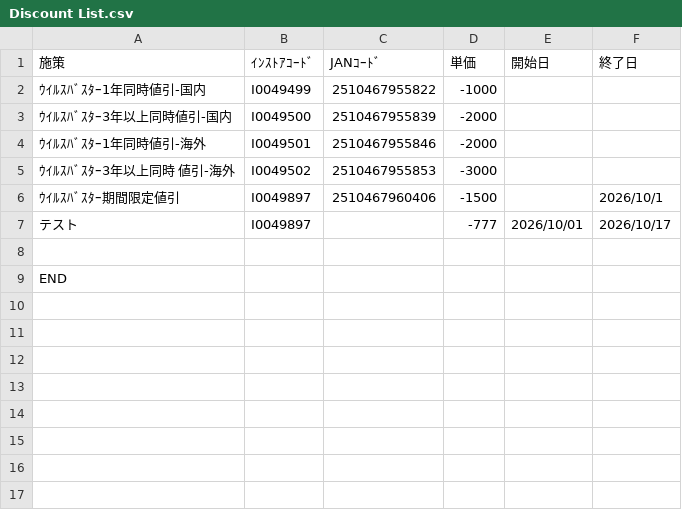
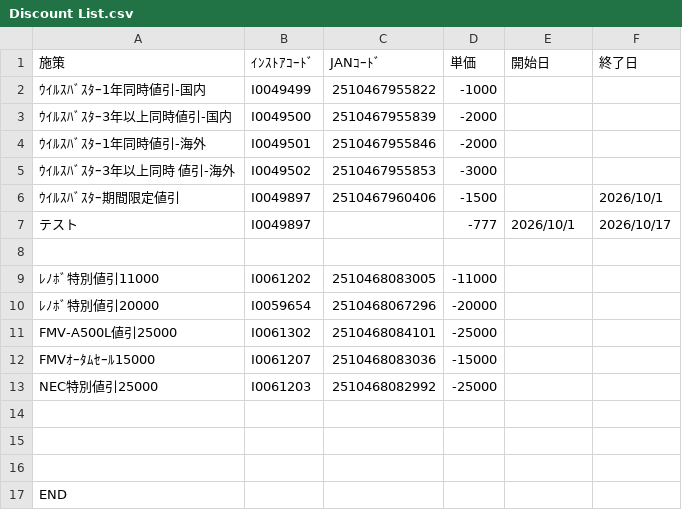
Before and after one commit to sinevo6/memo, a CSV file: Discount List.csv, drawn as a sheet; the diff names each change by its address in the sheet, - before the commit and + after, or states it on an @@ line.

Commit message:
Add files via upload

```diff
--- a/Discount List.csv
+++ b/Discount List.csv
-E7 (開始日): 2026/10/01
+E7 (開始日): 2026/10/1
+row 8: (empty)
+row 9: ﾚﾉﾎﾞ特別値引11000 | I0061202 | 2510468083005 | -11000
+row 10: ﾚﾉﾎﾞ特別値引20000 | I0059654 | 2510468067296 | -20000
+row 11: FMV-A500L値引25000 | I0061302 | 2510468084101 | -25000
+row 12: FMVｵｰﾀﾑｾｰﾙ15000 | I0061207 | 2510468083036 | -15000
+row 13: NEC特別値引25000 | I0061203 | 2510468082992 | -25000
+row 14: (empty)
+row 15: (empty)
```
